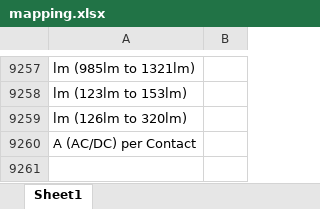
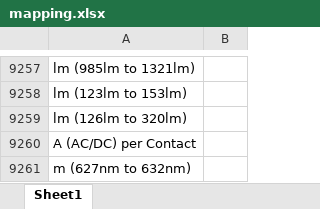
Before and after one commit to Hima9791/map, an Excel workbook: mapping.xlsx, sheet Sheet1, drawn as a sheet; only a part is shown, gaps mark what is left out; values as stored, in another font and other column widths than the file's, no borders; the diff names each change by its address in the sheet, - before the commit and + after, or states it on an @@ line.

Commit message:
Update mapping file via Streamlit app

```diff
--- a/mapping.xlsx (sheet Sheet1)
+++ b/mapping.xlsx (sheet Sheet1)
+row 9261: m (627nm to 632nm)
```
